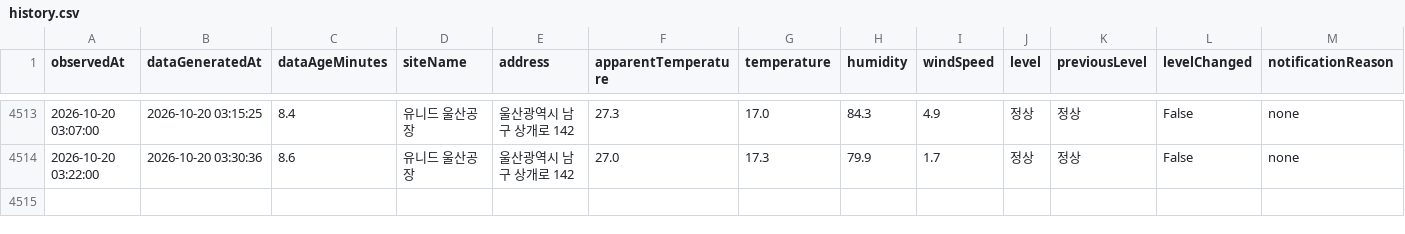
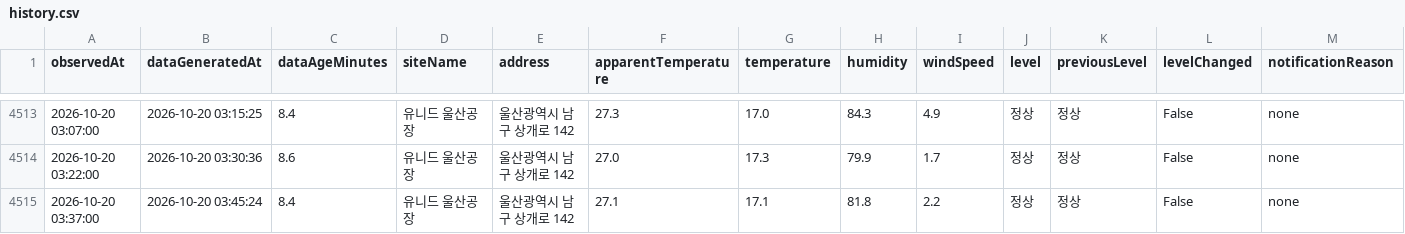
Before and after one commit to blackturtle-water/heatstress-monitor, a CSV file: docs/history.csv, drawn as a sheet; only a part is shown, gaps mark what is left out; rows hold the shown columns only; the diff names each change by its address in the sheet, - before the commit and + after, or states it on an @@ line.

```diff
--- a/docs/history.csv
+++ b/docs/history.csv
+row 4515: 2026-10-20 03:37:00 | 2026-10-20 03:45:24 | 8.4 | 유니드 울산공장 | 울산광역시 남구 상개로 142 | 27.1 | 17.1 | 81.8 | 2.2 | 정상 | 정상 | False | none
```
Also changed, not shown: 4 other files.
